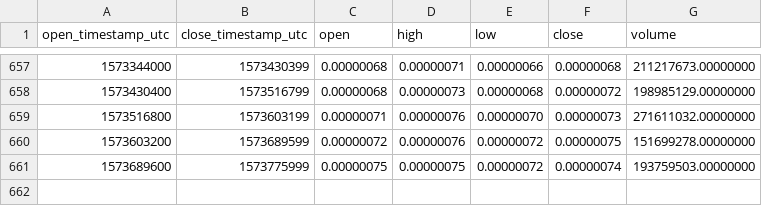
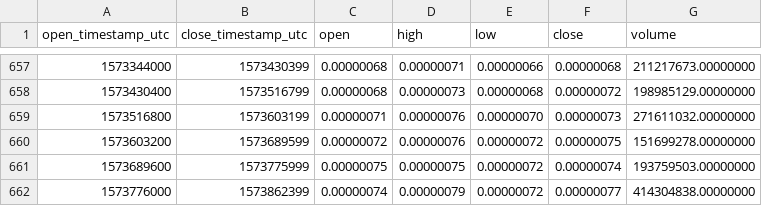
Before and after one commit to cryptobigbro/binance-IOSTBTC, a CSV file: binance-IOSTBTC-1d.csv, drawn as a sheet; only a part is shown, gaps mark what is left out; the diff names each change by its address in the sheet, - before the commit and + after, or states it on an @@ line.

Commit message:
Update OHLCV data.

```diff
--- a/binance-IOSTBTC-1d.csv
+++ b/binance-IOSTBTC-1d.csv
+row 662: 1573776000 | 1573862399 | 0.00000074 | 0.00000079 | 0.00000072 | 0.00000077 | 414304838.00000000
```
Also changed, not shown: 1 other file.
